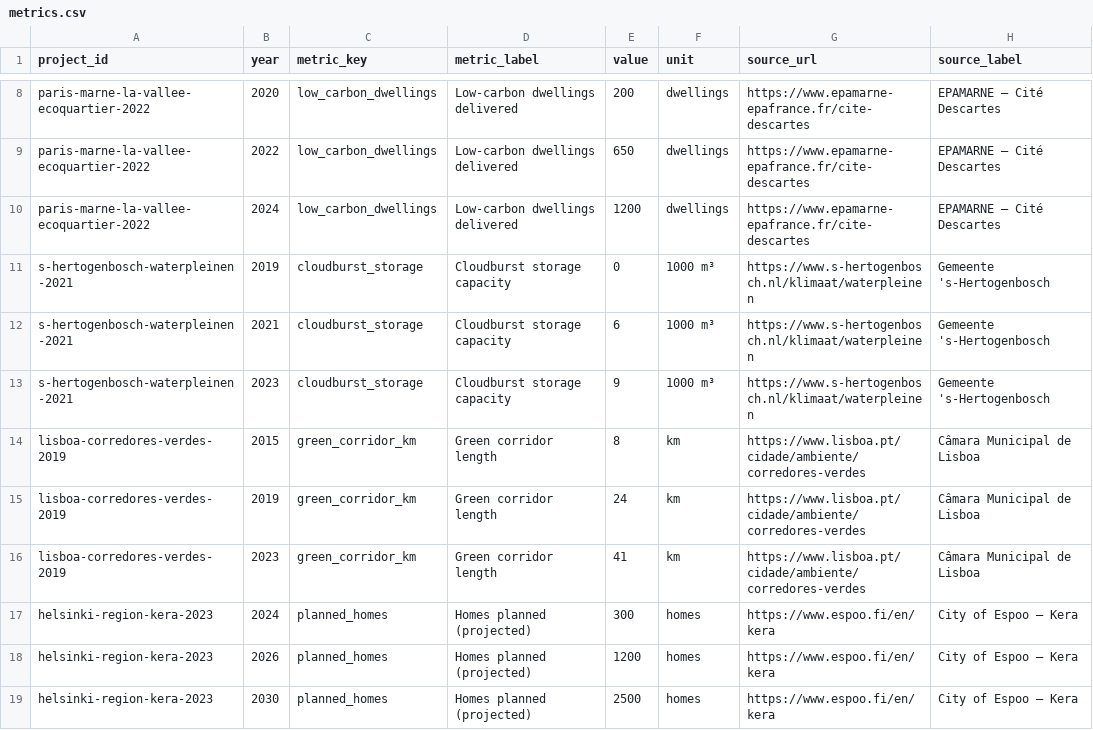
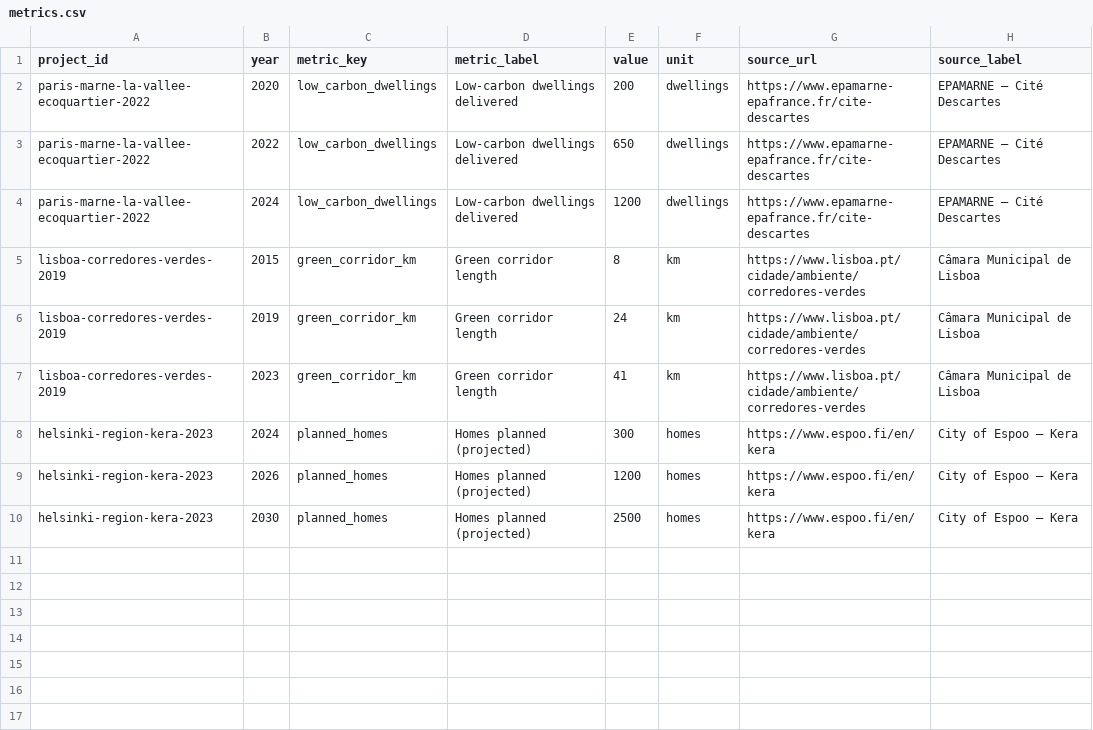
Before and after one commit to pizzadesigner/project-make1, a CSV file: data/metrics.csv, drawn as a sheet; only a part is shown, gaps mark what is left out; the diff covers the shown part only; the diff names each change by its address in the sheet, - before the commit and + after, or states it on an @@ line.

```diff
--- a/data/metrics.csv
+++ b/data/metrics.csv
-row 11: s-hertogenbosch-waterpleinen-2021 | 2019 | cloudburst_storage | Cloudburst storage capacity | 0 | 1000 m³ | https://www.s-hertogenbosch.nl/klimaat/waterpleinen | Gemeente 's-Hertogenbosch
-row 12: s-hertogenbosch-waterpleinen-2021 | 2021 | cloudburst_storage | Cloudburst storage capacity | 6 | 1000 m³ | https://www.s-hertogenbosch.nl/klimaat/waterpleinen | Gemeente 's-Hertogenbosch
-row 13: s-hertogenbosch-waterpleinen-2021 | 2023 | cloudburst_storage | Cloudburst storage capacity | 9 | 1000 m³ | https://www.s-hertogenbosch.nl/klimaat/waterpleinen | Gemeente 's-Hertogenbosch
```
Also changed, not shown: 15 removed rows elsewhere in this file, data/peer_cities.csv, data/projects.csv, 5 other files.
